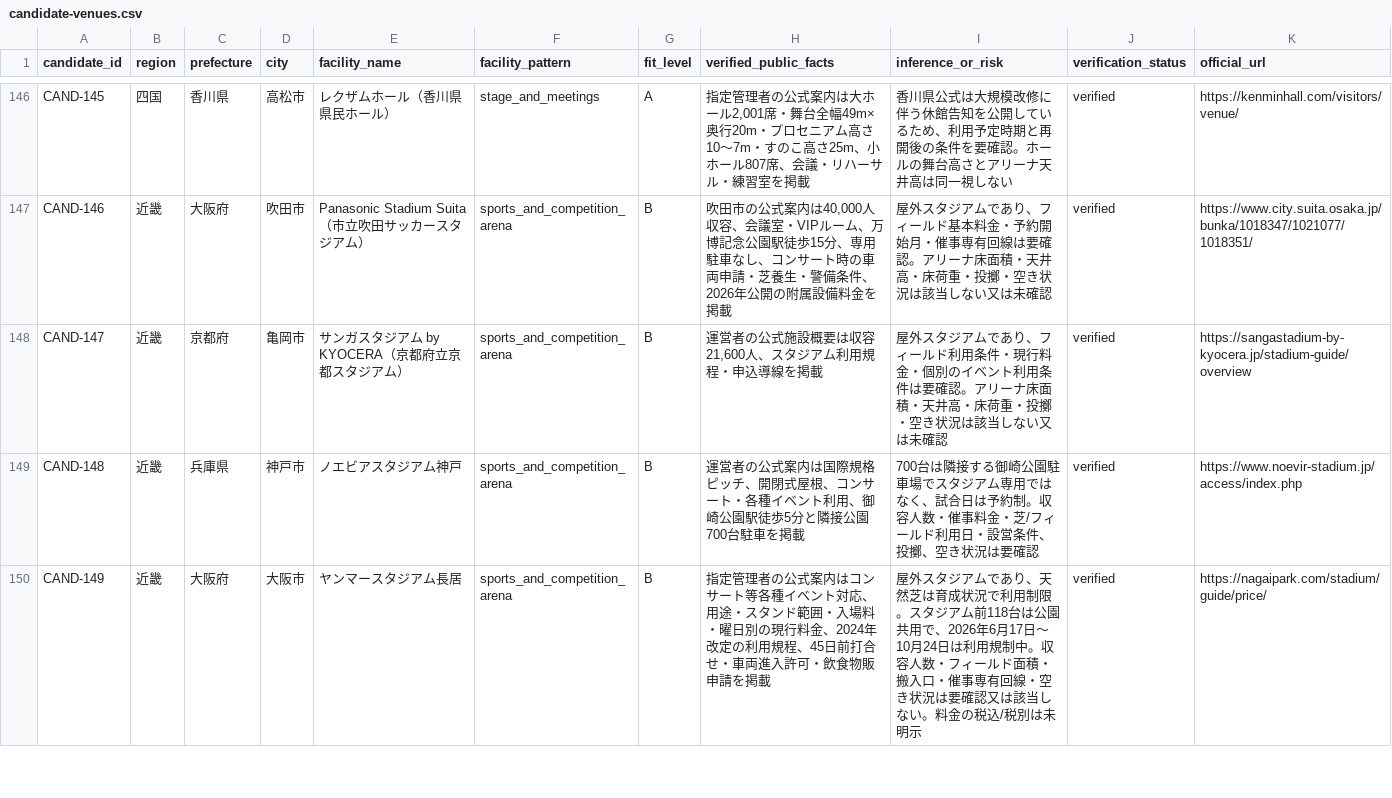
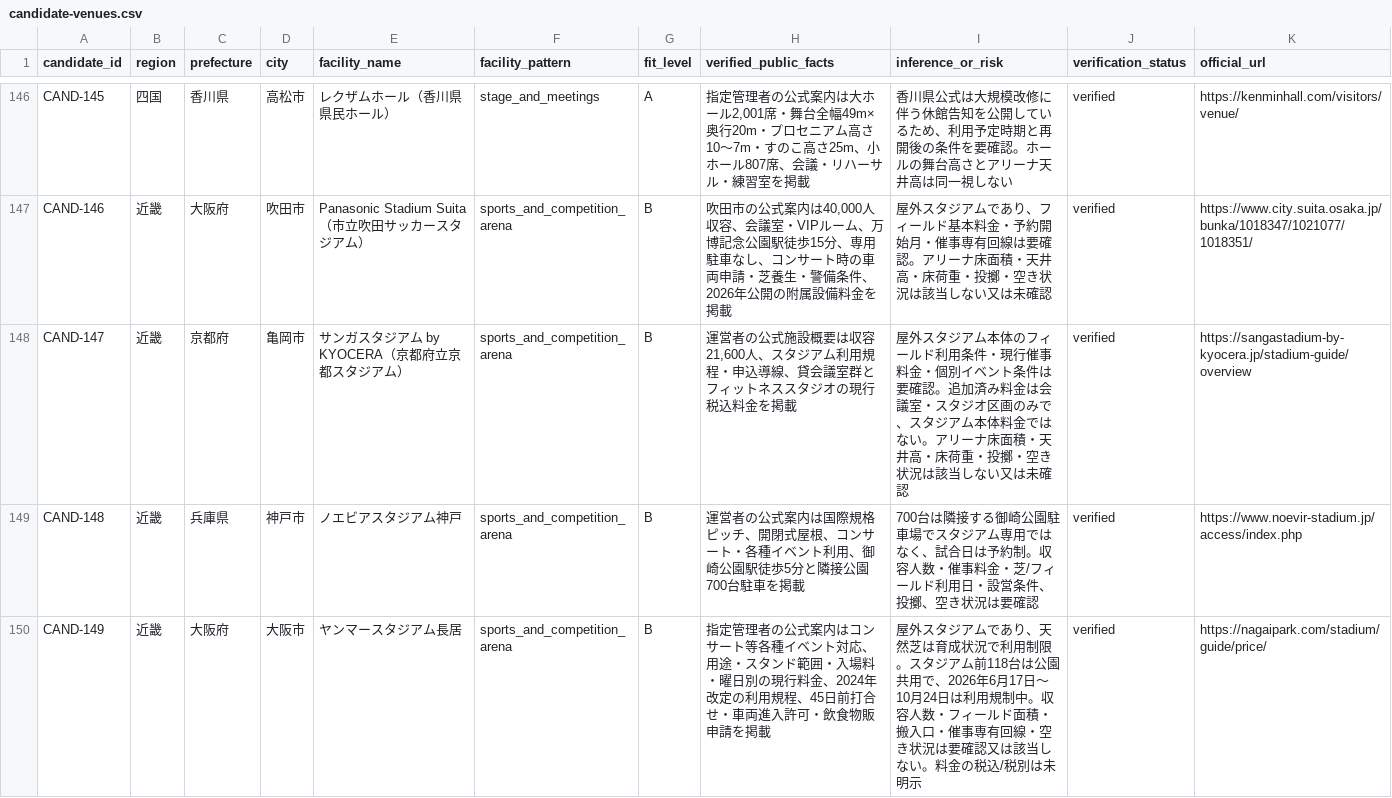
Before and after one commit to aratama-ship-it/venue-monosashi, a CSV file: data/candidate-venues.csv, drawn as a sheet; only a part is shown, gaps mark what is left out.

```diff
--- a/data/candidate-venues.csv
+++ b/data/candidate-venues.csv
@@ -147,3 +147,3 @@ CAND-145,四国,香川県,高松市,レクザムホール（香川県県民ホ
 CAND-146,近畿,大阪府,吹田市,Panasonic Stadium Suita（市立吹田サッカースタジアム）,sports_and_competition_arena,B,"吹田市の公式案内は40,000人収容、会議室・VIPルーム、万博記念公園駅徒歩15分、専用駐車なし、コンサート時の車両申請・芝養生・警備条件、2026年公開の附属設備料金を掲載","屋外スタジアムであり、フィールド基本料金・予約開始月・催事専有回線は要確認。アリーナ床面積・天井高・床荷重・投擲・空き状況は該当しない又は未確認",verified,https://www.city.suita.osaka.jp/bunka/1018347/1021077/1018351/
-CAND-147,近畿,京都府,亀岡市,サンガスタジアム by KYOCERA（京都府立京都スタジアム）,sports_and_competition_arena,B,"運営者の公式施設概要は収容21,600人、スタジアム利用規程・申込導線を掲載","屋外スタジアムであり、フィールド利用条件・現行料金・個別のイベント利用条件は要確認。アリーナ床面積・天井高・床荷重・投擲・空き状況は該当しない又は未確認",verified,https://sangastadium-by-kyocera.jp/stadium-guide/overview
+CAND-147,近畿,京都府,亀岡市,サンガスタジアム by KYOCERA（京都府立京都スタジアム）,sports_and_competition_arena,B,"運営者の公式施設概要は収容21,600人、スタジアム利用規程・申込導線、貸会議室群とフィットネススタジオの現行税込料金を掲載","屋外スタジアム本体のフィールド利用条件・現行催事料金・個別イベント条件は要確認。追加済み料金は会議室・スタジオ区画のみで、スタジアム本体料金ではない。アリーナ床面積・天井高・床荷重・投擲・空き状況は該当しない又は未確認",verified,https://sangastadium-by-kyocera.jp/stadium-guide/overview
 CAND-148,近畿,兵庫県,神戸市,ノエビアスタジアム神戸,sports_and_competition_arena,B,"運営者の公式案内は国際規格ピッチ、開閉式屋根、コンサート・各種イベント利用、御崎公園駅徒歩5分と隣接公園700台駐車を掲載","700台は隣接する御崎公園駐車場でスタジアム専用ではなく、試合日は予約制。収容人数・催事料金・芝/フィールド利用日・設営条件、投擲、空き状況は要確認",verified,https://www.noevir-stadium.jp/access/index.php
```
Also changed, not shown: data/price-observations.csv, data/venue-details.csv, 3 other files.
